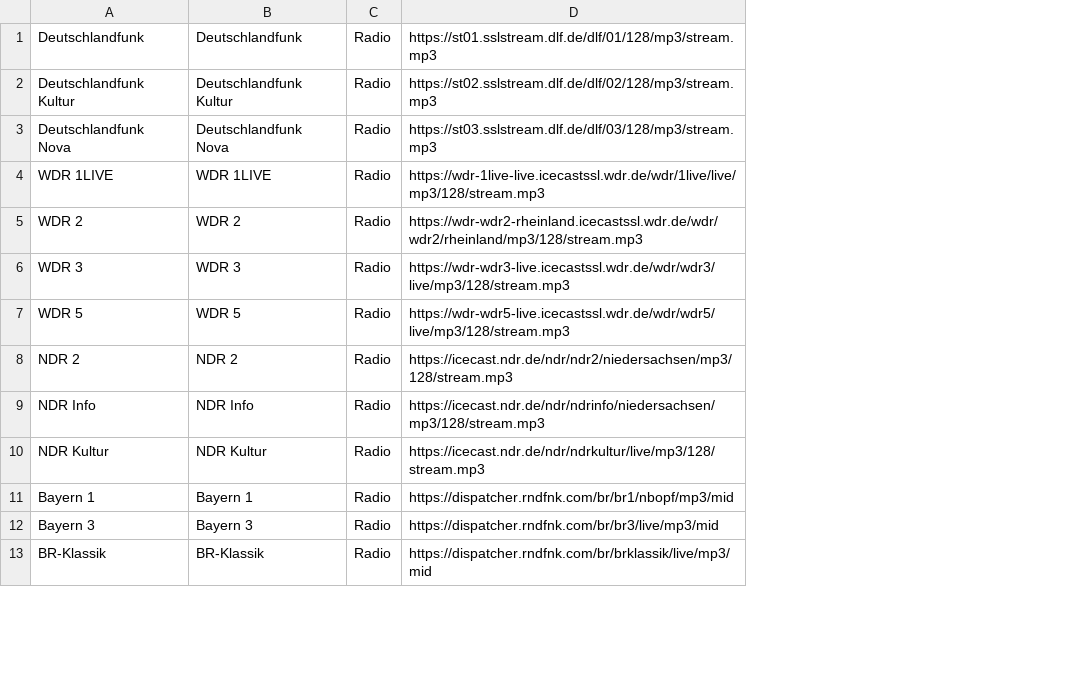
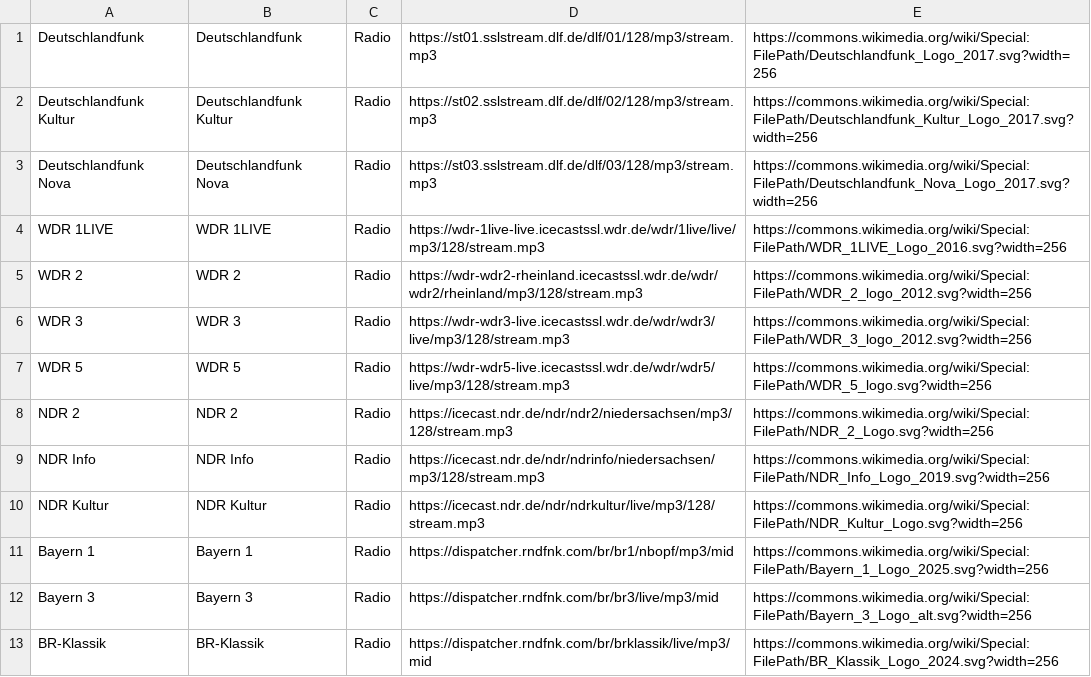
Before and after one commit to L834-57/iptv-de, a TSV file: radio.tsv, drawn as a sheet; only a part is shown; the diff names each change by its address in the sheet, - before the commit and + after, or states it on an @@ line.

```diff
--- a/radio.tsv
+++ b/radio.tsv
+column E, rows 1-13: https://commons.wikimedia.org/wiki/Special:FilePath/Deutschlandfunk_Logo_2017.svg?width=256 | https://commons.wikimedia.org/wiki/Special:FilePath/Deutschlandfunk_Kultur_Logo_2017.svg?width=256 | https://commons.wikimedia.org/wiki/Special:FilePath/Deutschlandfunk_Nova_Logo_2017.svg?width=256 | https://commons.wikimedia.org/wiki/Special:FilePath/WDR_1LIVE_Logo_2016.svg?width=256 | https://commons.wikimedia.org/wiki/Special:FilePath/WDR_2_logo_2012.svg?width=256 | https://commons.wikimedia.org/wiki/Special:FilePath/WDR_3_logo_2012.svg?width=256 | https://commons.wikimedia.org/wiki/Special:FilePath/WDR_5_logo.svg?width=256 | https://commons.wikimedia.org/wiki/Special:FilePath/NDR_2_Logo.svg?width=256 | https://commons.wikimedia.org/wiki/Special:FilePath/NDR_Info_Logo_2019.svg?width=256 | https://commons.wikimedia.org/wiki/Special:FilePath/NDR_Kultur_Logo.svg?width=256 | https://commons.wikimedia.org/wiki/Special:FilePath/Bayern_1_Logo_2025.svg?width=256 | https://commons.wikimedia.org/wiki/Special:FilePath/Bayern_3_Logo_alt.svg?width=256 | https://commons.wikimedia.org/wiki/Special:FilePath/BR_Klassik_Logo_2024.svg?width=256
```
Also changed, not shown: intl.tsv, tv.tsv, 7 other files.
